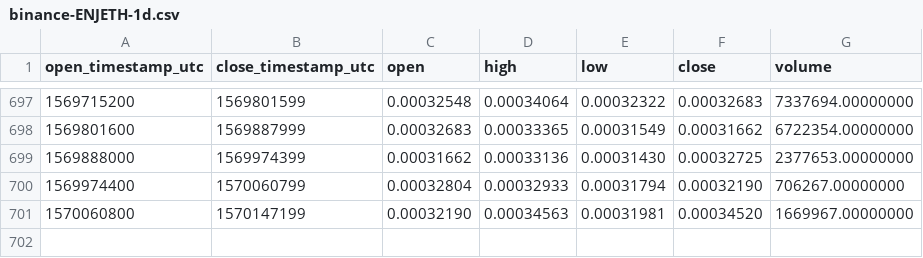
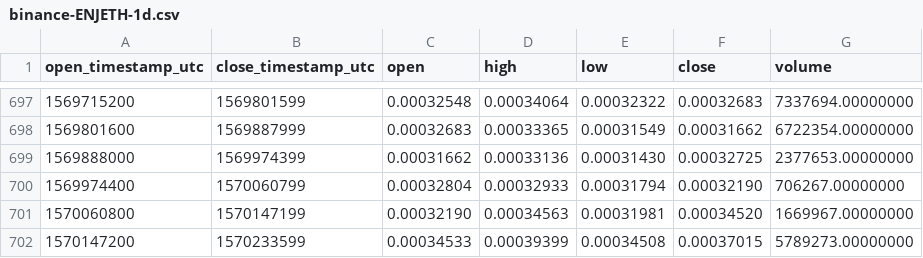
Before and after one commit to cryptobigbro/binance-ENJETH, a CSV file: binance-ENJETH-1d.csv, drawn as a sheet; only a part is shown, gaps mark what is left out.

Commit message:
Update OHLCV data.

```diff
--- a/binance-ENJETH-1d.csv
+++ b/binance-ENJETH-1d.csv
@@ -701 +701,2 @@ open_timestamp_utc,close_timestamp_utc,open,high,low,close,volume
 1570060800,1570147199,0.00032190,0.00034563,0.00031981,0.00034520,1669967.00000000
+1570147200,1570233599,0.00034533,0.00039399,0.00034508,0.00037015,5789273.00000000
```
Also changed, not shown: 1 other file.
